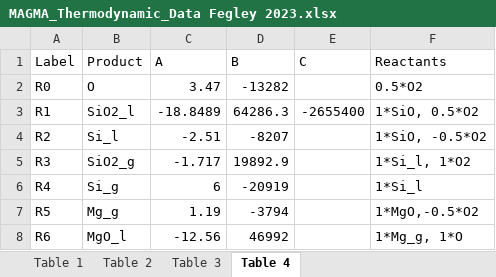
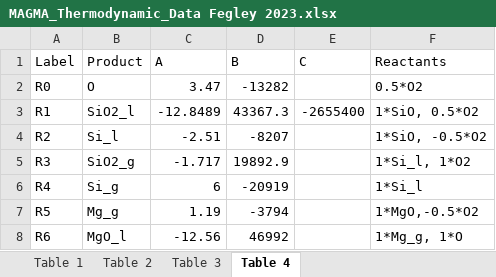
Before and after one commit to ScottHull/MAGMApy, an Excel workbook: data/MAGMA_Thermodynamic_Data Fegley 2023.xlsx, sheet Table 4, drawn as a sheet; only a part is shown; values as stored, in another font and other column widths than the file's, no borders; the diff names each change by its address in the sheet, - before the commit and + after, or states it on an @@ line.

```diff
--- a/data/MAGMA_Thermodynamic_Data Fegley 2023.xlsx (sheet Table 4)
+++ b/data/MAGMA_Thermodynamic_Data Fegley 2023.xlsx (sheet Table 4)
-C3 (A): -18.8489
+C3 (A): -12.8489
-D3 (B): 64286.3
+D3 (B): 43367.3
```
Also changed, not shown: 1 other file.
